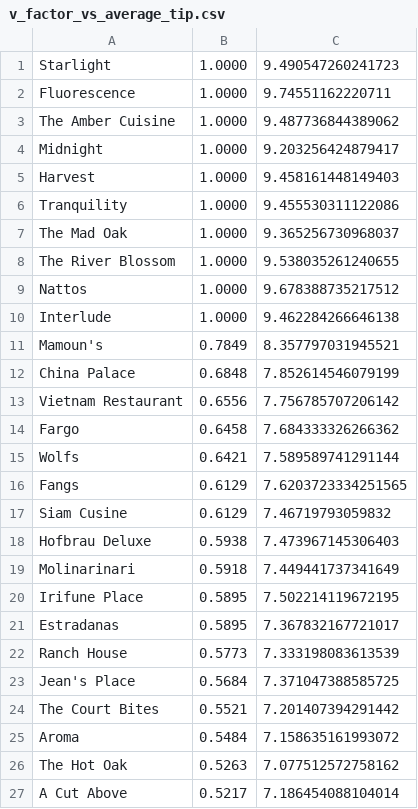
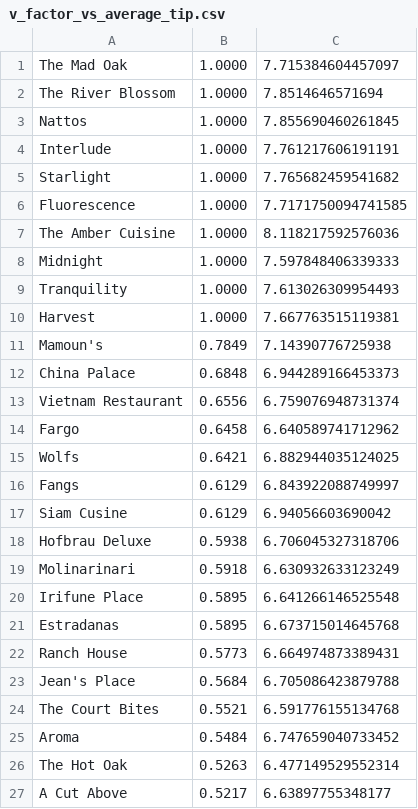
Before and after one commit to ggggabe/RestaurantDatabase, a CSV file: queries/v_factor_vs_average_tip.csv, drawn as a sheet; only a part is shown; the diff covers the shown part only.

```diff
--- a/queries/v_factor_vs_average_tip.csv
+++ b/queries/v_factor_vs_average_tip.csv
@@ -1,27 +1,27 @@
-Starlight,1.0000,9.490547260241723
-Fluorescence,1.0000,9.74551162220711
-The Amber Cuisine,1.0000,9.487736844389062
-Midnight,1.0000,9.203256424879417
-Harvest,1.0000,9.458161448149403
-Tranquility,1.0000,9.455530311122086
-The Mad Oak,1.0000,9.365256730968037
-The River Blossom,1.0000,9.538035261240655
-Nattos,1.0000,9.678388735217512
-Interlude,1.0000,9.462284266646138
-Mamoun's,0.7849,8.357797031945521
-China Palace,0.6848,7.852614546079199
-Vietnam Restaurant,0.6556,7.756785707206142
-Fargo,0.6458,7.684333326266362
-Wolfs,0.6421,7.589589741291144
-Fangs,0.6129,7.6203723334251565
-Siam Cusine,0.6129,7.46719793059832
-Hofbrau Deluxe,0.5938,7.473967145306403
-Molinarinari,0.5918,7.449441737341649
-Irifune Place,0.5895,7.502214119672195
-Estradanas,0.5895,7.367832167721017
-Ranch House,0.5773,7.333198083613539
-Jean's Place,0.5684,7.371047388585725
-The Court Bites,0.5521,7.201407394291442
-Aroma,0.5484,7.158635161993072
-The Hot Oak,0.5263,7.077512572758162
-A Cut Above,0.5217,7.186454088104014
+The Mad Oak,1.0000,7.715384604457097
+The River Blossom,1.0000,7.8514646571694
+Nattos,1.0000,7.855690460261845
+Interlude,1.0000,7.761217606191191
+Starlight,1.0000,7.765682459541682
+Fluorescence,1.0000,7.7171750094741585
+The Amber Cuisine,1.0000,8.118217592576036
+Midnight,1.0000,7.597848406339333
+Tranquility,1.0000,7.613026309954493
+Harvest,1.0000,7.667763515119381
+Mamoun's,0.7849,7.14390776725938
+China Palace,0.6848,6.944289166453373
+Vietnam Restaurant,0.6556,6.759076948731374
+Fargo,0.6458,6.640589741712962
+Wolfs,0.6421,6.882944035124025
+Fangs,0.6129,6.843922088749997
+Siam Cusine,0.6129,6.94056603690042
+Hofbrau Deluxe,0.5938,6.706045327318706
+Molinarinari,0.5918,6.630932633123249
+Irifune Place,0.5895,6.641266146525548
+Estradanas,0.5895,6.673715014645768
+Ranch House,0.5773,6.664974873389431
+Jean's Place,0.5684,6.705086423879788
+The Court Bites,0.5521,6.591776155134768
+Aroma,0.5484,6.747659040733452
+The Hot Oak,0.5263,6.477149529552314
+A Cut Above,0.5217,6.63897755348177
```
Also changed, not shown: 23 edited cells elsewhere in this file, queries/avg_csm_vs_yelp_factor.csv, queries/csm.csv, 24 other files.
